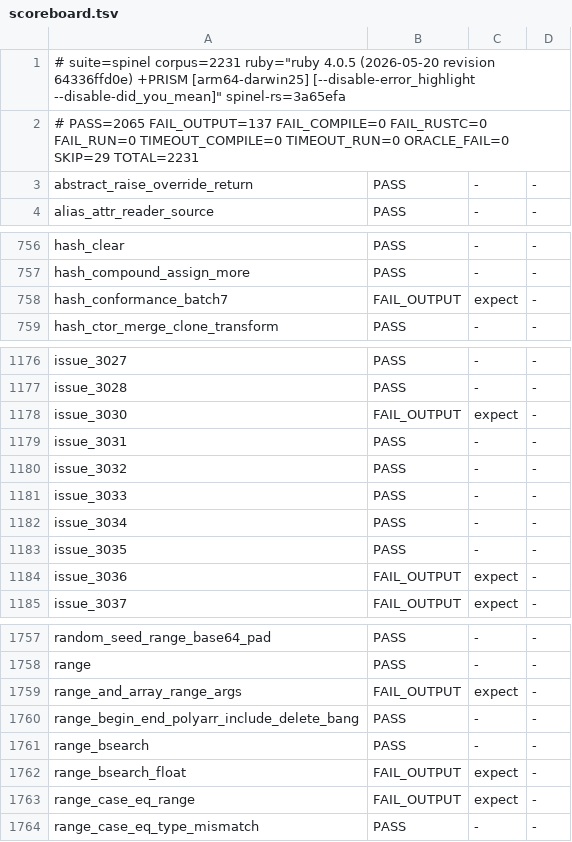
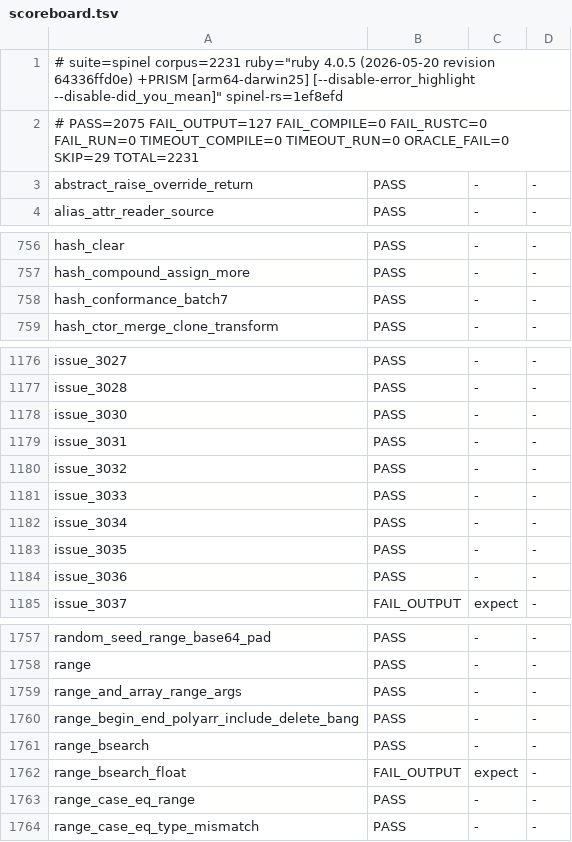
Before and after one commit to ryanseys/zeo, a TSV file: conformance/scoreboard.tsv, drawn as a sheet; only a part is shown, gaps mark what is left out; the diff covers the shown part only.

```diff
--- a/conformance/scoreboard.tsv
+++ b/conformance/scoreboard.tsv
@@ -1,3 +1,3 @@
-# suite=spinel corpus=2231 ruby="ruby 4.0.5 (2026-05-20 revision 64336ffd0e) +PRISM [arm64-darwin25] [--disable-error_highlight --disable-did_you_mean]" spinel-rs=3a65efa
-# PASS=2065 FAIL_OUTPUT=137 FAIL_COMPILE=0 FAIL_RUSTC=0 FAIL_RUN=0 TIMEOUT_COMPILE=0 TIMEOUT_RUN=0 ORACLE_FAIL=0 SKIP=29 TOTAL=2231
+# suite=spinel corpus=2231 ruby="ruby 4.0.5 (2026-05-20 revision 64336ffd0e) +PRISM [arm64-darwin25] [--disable-error_highlight --disable-did_you_mean]" spinel-rs=1ef8efd
+# PASS=2075 FAIL_OUTPUT=127 FAIL_COMPILE=0 FAIL_RUSTC=0 FAIL_RUN=0 TIMEOUT_COMPILE=0 TIMEOUT_RUN=0 ORACLE_FAIL=0 SKIP=29 TOTAL=2231
 abstract_raise_override_return	PASS	-	-
@@ -757,3 +757,3 @@ hash_clear	PASS	-	-
 hash_compound_assign_more	PASS	-	-
-hash_conformance_batch7	FAIL_OUTPUT	expect	-
+hash_conformance_batch7	PASS	-	-
 hash_ctor_merge_clone_transform	PASS	-	-
@@ -1177,3 +1177,3 @@ issue_3027	PASS	-	-
 issue_3028	PASS	-	-
-issue_3030	FAIL_OUTPUT	expect	-
+issue_3030	PASS	-	-
 issue_3031	PASS	-	-
@@ -1183,3 +1183,3 @@ issue_3034	PASS	-	-
 issue_3035	PASS	-	-
-issue_3036	FAIL_OUTPUT	expect	-
+issue_3036	PASS	-	-
 issue_3037	FAIL_OUTPUT	expect	-
@@ -1758,3 +1758,3 @@ random_seed_range_base64_pad	PASS	-	-
 range	PASS	-	-
-range_and_array_range_args	FAIL_OUTPUT	expect	-
+range_and_array_range_args	PASS	-	-
 range_begin_end_polyarr_include_delete_bang	PASS	-	-
@@ -1762,3 +1762,3 @@ range_bsearch	PASS	-	-
 range_bsearch_float	FAIL_OUTPUT	expect	-
-range_case_eq_range	FAIL_OUTPUT	expect	-
+range_case_eq_range	PASS	-	-
 range_case_eq_type_mismatch	PASS	-	-
```
Also changed, not shown: 11 edited cells elsewhere in this file, 3 other files.
